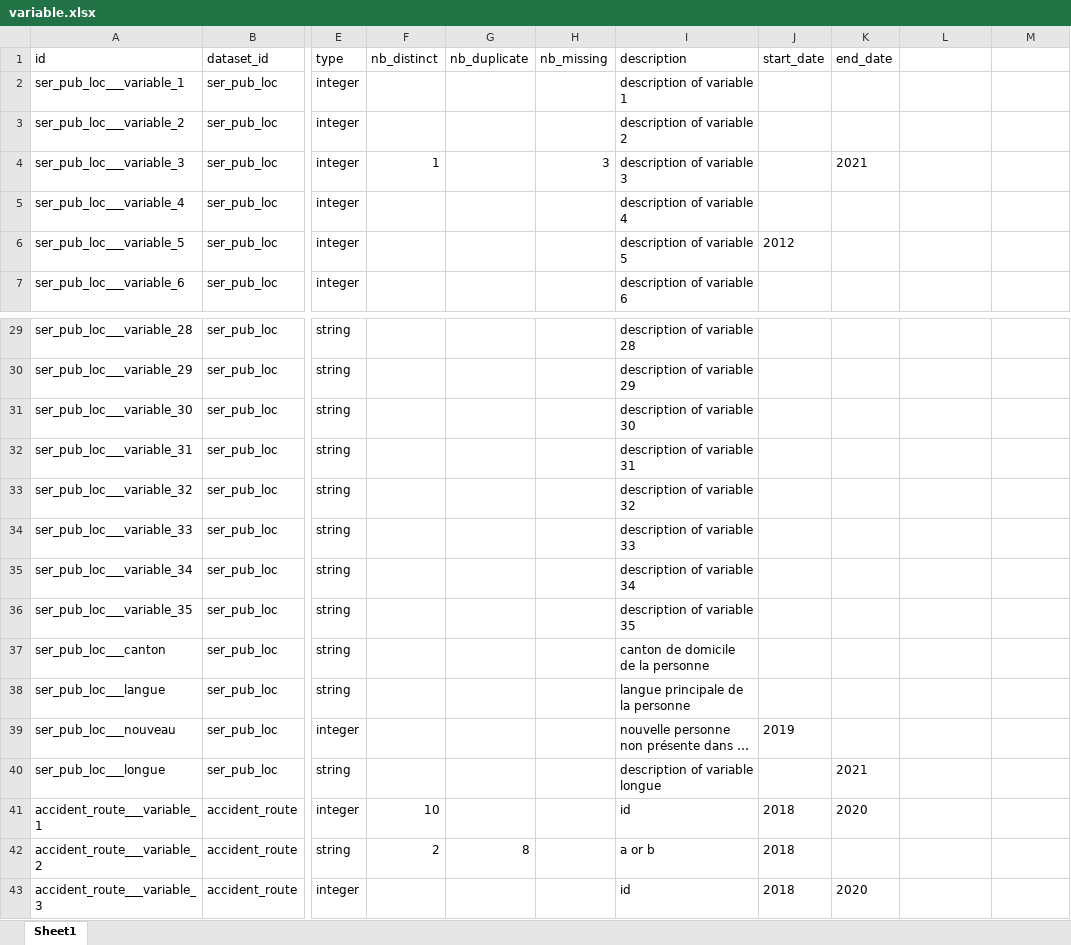
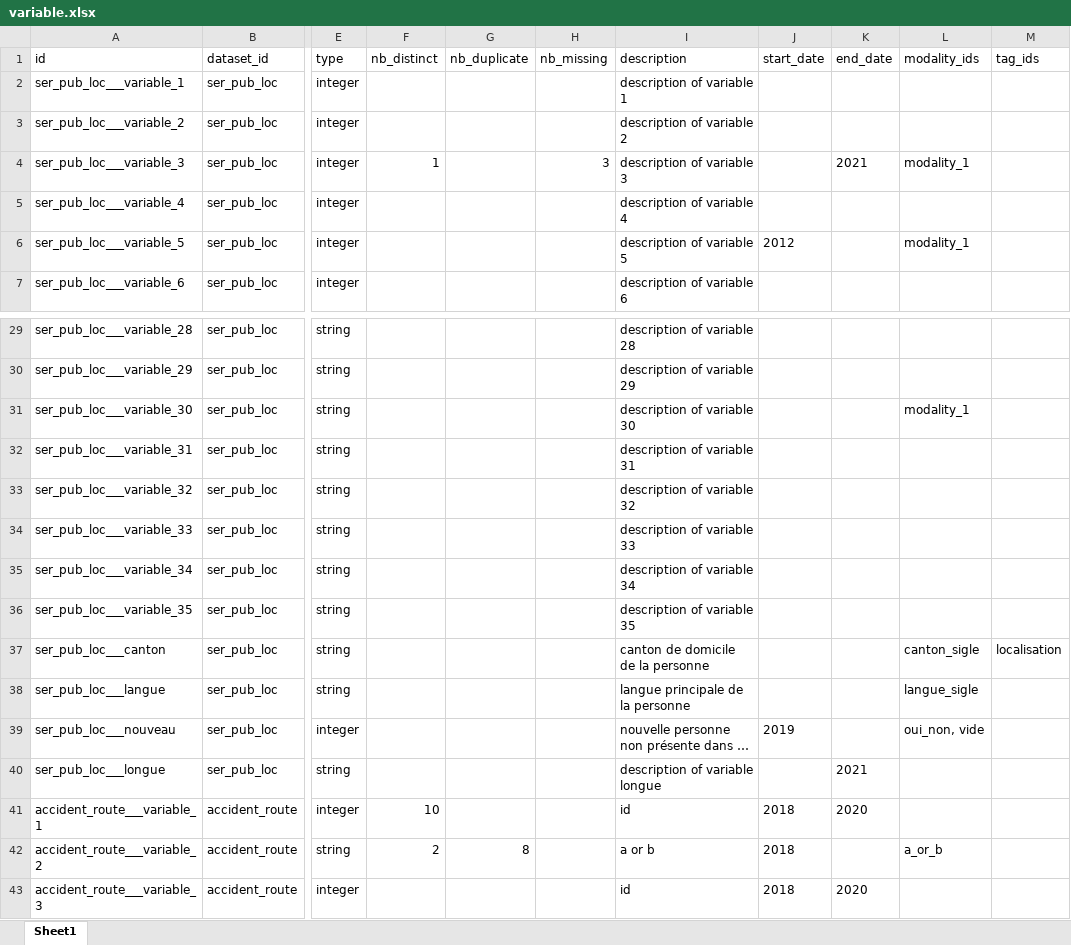
Before and after one commit to bassim-matar/datannur, an Excel workbook: public/data/db_source/variable.xlsx, sheet Sheet1, drawn as a sheet; only a part is shown, gaps mark what is left out; long unchanged cells end in …; values as stored, in another font and other column widths than the file's, no borders; table styles not drawn; the diff names each change by its address in the sheet, - before the commit and + after, or states it on an @@ line.

```diff
--- a/public/data/db_source/variable.xlsx (sheet Sheet1)
+++ b/public/data/db_source/variable.xlsx (sheet Sheet1)
-L1: (empty)
+L1: modality_ids
-M1: (empty)
+M1: tag_ids
-L4 (modality_ids): (empty)
+L4 (modality_ids): modality_1
-L6 (modality_ids): (empty)
+L6 (modality_ids): modality_1
-L31 (modality_ids): (empty)
+L31 (modality_ids): modality_1
-L37 (modality_ids): (empty)
+L37 (modality_ids): canton_sigle
-M37 (tag_ids): (empty)
+M37 (tag_ids): localisation
-L38 (modality_ids): (empty)
+L38 (modality_ids): langue_sigle
-L39 (modality_ids): (empty)
+L39 (modality_ids): oui_non, vide
-L42 (modality_ids): (empty)
+L42 (modality_ids): a_or_b
```
Also changed, not shown: public/data/db_source/dataset.xlsx, public/data/db_source/folder.xlsx, 10 other files.
